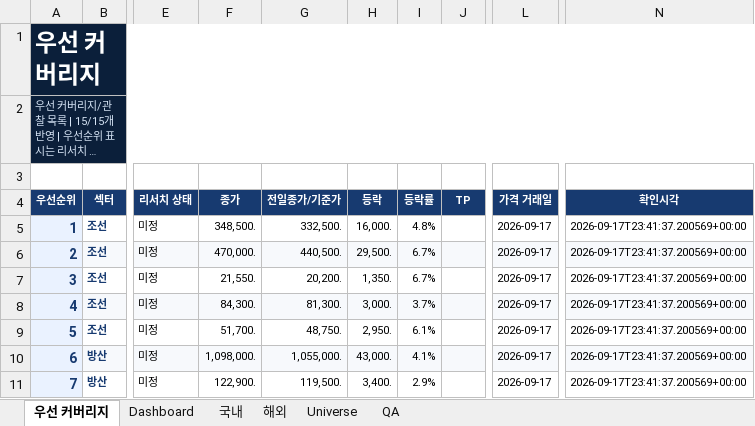
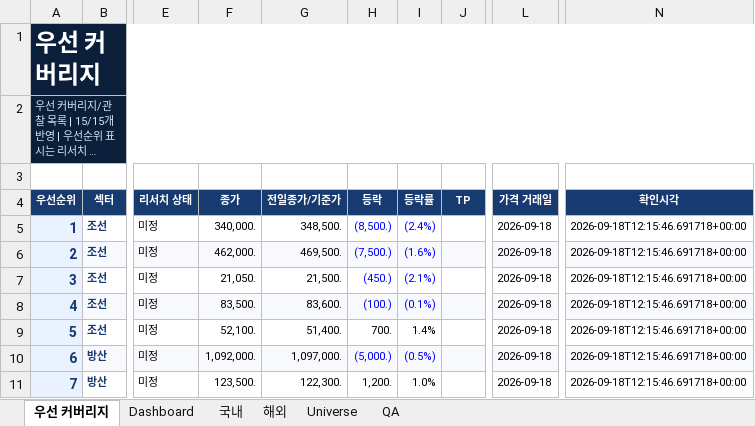
Before and after one commit to lou2sclare-ai/Stock-Price-Update, an Excel workbook: output/latest.xlsx, sheet 우선 커버리지, drawn as a sheet; only a part is shown, gaps mark what is left out; long unchanged cells end in …; values as stored, in another font and other column widths than the file's, no borders; conditional formats not drawn; the diff covers the shown part only; the diff names each change by its address in the sheet, - before the commit and + after, or states it on an @@ line.

```diff
--- a/output/latest.xlsx (sheet 우선 커버리지)
+++ b/output/latest.xlsx (sheet 우선 커버리지)
-F5 (종가): 348,500.
+F5 (종가): 340,000.
-G5 (전일종가/기준가): 332,500.
+G5 (전일종가/기준가): 348,500.
-H5 (등락): 16,000.
+H5 (등락): (8,500.)
-H5:I8 text colour: black
+H5:I8 text colour: #0000FF
-I5 (등락률): 4.8%
+I5 (등락률): (2.4%)
-L5:L11 (가격 거래일): 2026-09-17
+L5:L11 (가격 거래일): 2026-09-18
-N5:N11 (확인시각): 2026-09-17T23:41:37.200569+00:00
+N5:N11 (확인시각): 2026-09-18T12:15:46.691718+00:00
-F6 (종가): 470,000.
+F6 (종가): 462,000.
-G6 (전일종가/기준가): 440,500.
+G6 (전일종가/기준가): 469,500.
-H6 (등락): 29,500.
+H6 (등락): (7,500.)
-I6 (등락률): 6.7%
+I6 (등락률): (1.6%)
-F7 (종가): 21,550.
+F7 (종가): 21,050.
-G7 (전일종가/기준가): 20,200.
+G7 (전일종가/기준가): 21,500.
-H7 (등락): 1,350.
+H7 (등락): (450.)
-I7 (등락률): 6.7%
+I7 (등락률): (2.1%)
-F8 (종가): 84,300.
+F8 (종가): 83,500.
-G8 (전일종가/기준가): 81,300.
+G8 (전일종가/기준가): 83,600.
-H8 (등락): 3,000.
+H8 (등락): (100.)
-I8 (등락률): 3.7%
+I8 (등락률): (0.1%)
-F9 (종가): 51,700.
+F9 (종가): 52,100.
-G9 (전일종가/기준가): 48,750.
+G9 (전일종가/기준가): 51,400.
-H9 (등락): 2,950.
+H9 (등락): 700.
-I9 (등락률): 6.1%
+I9 (등락률): 1.4%
-F10 (종가): 1,098,000.
+F10 (종가): 1,092,000.
-G10 (전일종가/기준가): 1,055,000.
+G10 (전일종가/기준가): 1,097,000.
-H10 (등락): 43,000.
+H10 (등락): (5,000.)
-H10:I10 text colour: black
+H10:I10 text colour: #0000FF
-I10 (등락률): 4.1%
+I10 (등락률): (0.5%)
-F11 (종가): 122,900.
+F11 (종가): 123,500.
-G11 (전일종가/기준가): 119,500.
+G11 (전일종가/기준가): 122,300.
-H11 (등락): 3,400.
+H11 (등락): 1,200.
-I11 (등락률): 2.9%
+I11 (등락률): 1.0%
```
Also changed, not shown: 48 edited cells and cell formats elsewhere in this sheet, sheet Dashboard, sheet 해외, sheet 국내, sheet QA, 2 other files.
